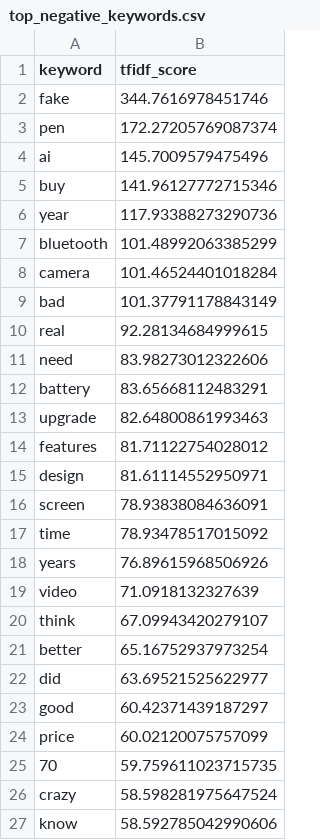
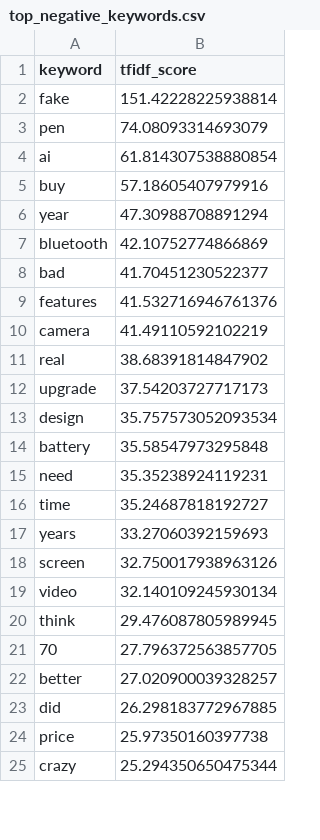
Before and after one commit to Guzail-Rafi/samsung-feedback-rag-advisor, a CSV file: data/processed/top_negative_keywords.csv, drawn as a sheet; only a part is shown; the diff covers the shown part only.

```diff
--- a/data/processed/top_negative_keywords.csv
+++ b/data/processed/top_negative_keywords.csv
@@ -1,27 +1,25 @@
 keyword,tfidf_score
-fake,344.7616978451746
-pen,172.27205769087374
-ai,145.7009579475496
-buy,141.96127772715346
-year,117.93388273290736
-bluetooth,101.48992063385299
-camera,101.46524401018284
-bad,101.37791178843149
-real,92.28134684999615
-need,83.98273012322606
-battery,83.65668112483291
-upgrade,82.64800861993463
-features,81.71122754028012
-design,81.61114552950971
-screen,78.93838084636091
-time,78.93478517015092
-years,76.89615968506926
-video,71.0918132327639
-think,67.09943420279107
-better,65.16752937973254
-did,63.69521525622977
-good,60.42371439187297
-price,60.02120075757099
-70,59.759611023715735
-crazy,58.598281975647524
-know,58.592785042990606
+fake,151.42228225938814
+pen,74.08093314693079
+ai,61.814307538880854
+buy,57.18605407979916
+year,47.30988708891294
+bluetooth,42.10752774866869
+bad,41.70451230522377
+features,41.532716946761376
+camera,41.49110592102219
+real,38.68391814847902
+upgrade,37.54203727717173
+design,35.757573052093534
+battery,35.58547973295848
+need,35.35238924119231
+time,35.24687818192727
+years,33.27060392159693
+screen,32.750017938963126
+video,32.140109245930134
+think,29.476087805989945
+70,27.796372563857705
+better,27.020900039328257
+did,26.298183772967885
+price,25.97350160397738
+crazy,25.294350650475344
```
Also changed, not shown: 19 added rows, 17 removed rows and 7 edited cells elsewhere in this file, data/processed/top_keywords_by_category.csv, data/processed/top_keywords_overall.csv, 19 other files.
